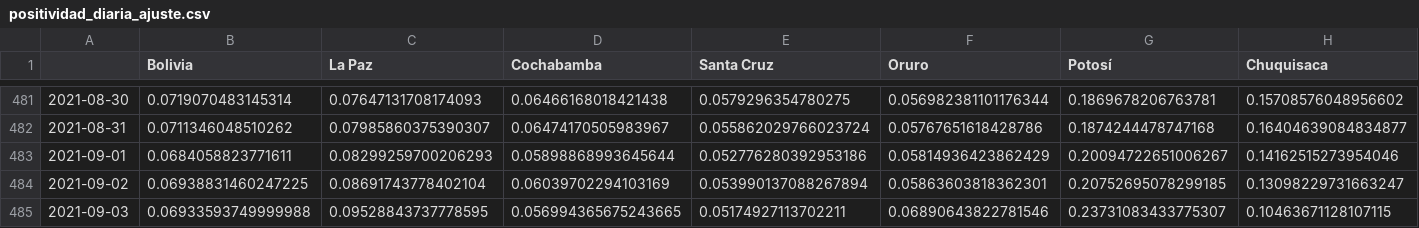
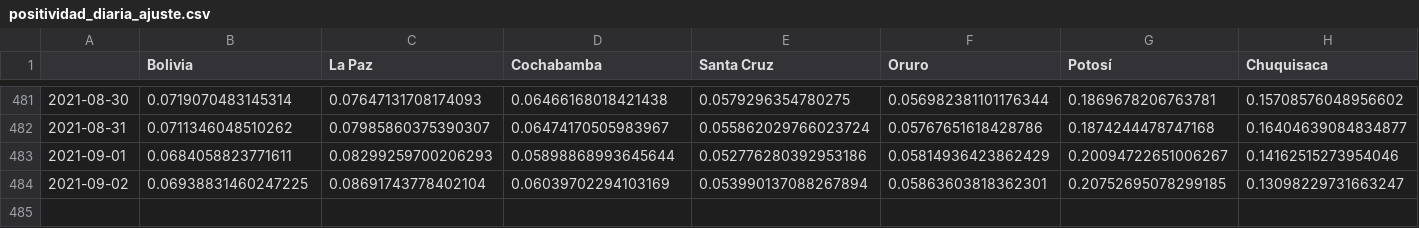
Before and after one commit to dquintani/covid, a CSV file: positividad_diaria_ajuste.csv, drawn as a sheet; only a part is shown, gaps mark what is left out; rows hold the shown columns only; the diff names each change by its address in the sheet, - before the commit and + after, or states it on an @@ line.

```diff
--- a/positividad_diaria_ajuste.csv
+++ b/positividad_diaria_ajuste.csv
-row 485: 2021-09-03 | 0.06933593749999988 | 0.09528843737778595 | 0.056994365675243665 | 0.05174927113702211 | 0.06890643822781546 | 0.23731083433775307 | 0.10463671128107115
```
Also changed, not shown: activos.csv, casos_acumulados.csv, 15 other files.
